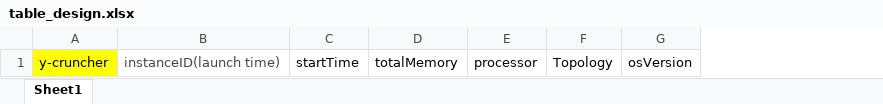
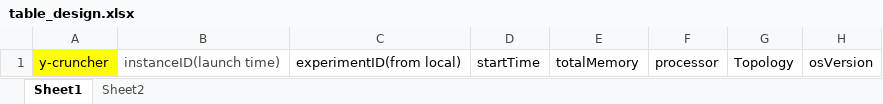
Before and after one commit to wlloyduw/IaaSCloudResourceContention, an Excel workbook: logs/table_design.xlsx, sheet Sheet1, drawn as a sheet; only a part is shown; values as stored, in another font and other column widths than the file's, no borders; the diff names each change by its address in the sheet, - before the commit and + after, or states it on an @@ line.

```diff
--- a/logs/table_design.xlsx (sheet Sheet1)
+++ b/logs/table_design.xlsx (sheet Sheet1)
+sheet tab: Sheet2
+column C, row 1: experimentID(from local)
```
Also changed, not shown: 20 other files.
